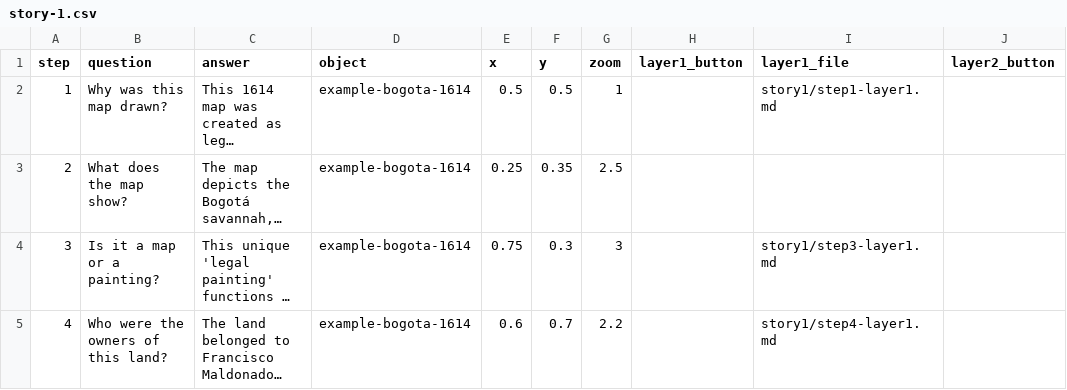
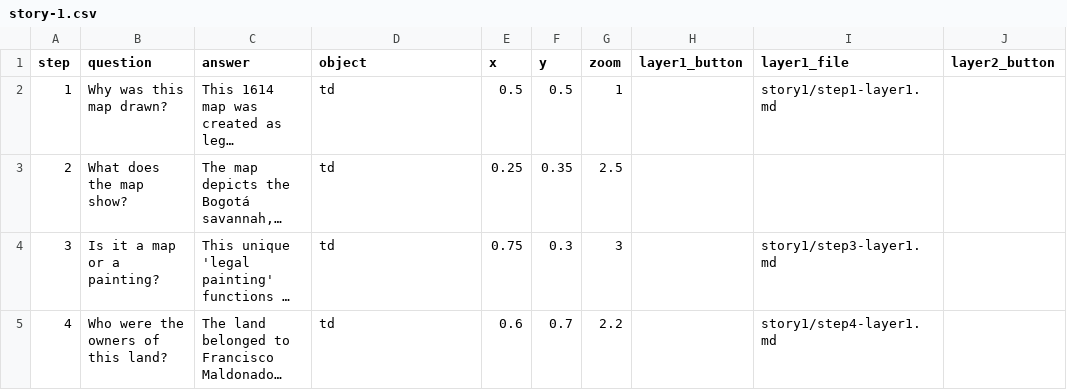
Before and after one commit to TaraAch/Bhadrateendarwazabazaar, a CSV file: components/structures/story-1.csv, drawn as a sheet; only a part is shown; long unchanged cells end in …; the diff names each change by its address in the sheet, - before the commit and + after, or states it on an @@ line.

Commit message:
Update story-1.csv

```diff
--- a/components/structures/story-1.csv
+++ b/components/structures/story-1.csv
-D2:D5 (object): example-bogota-1614
+D2:D5 (object): td
```
